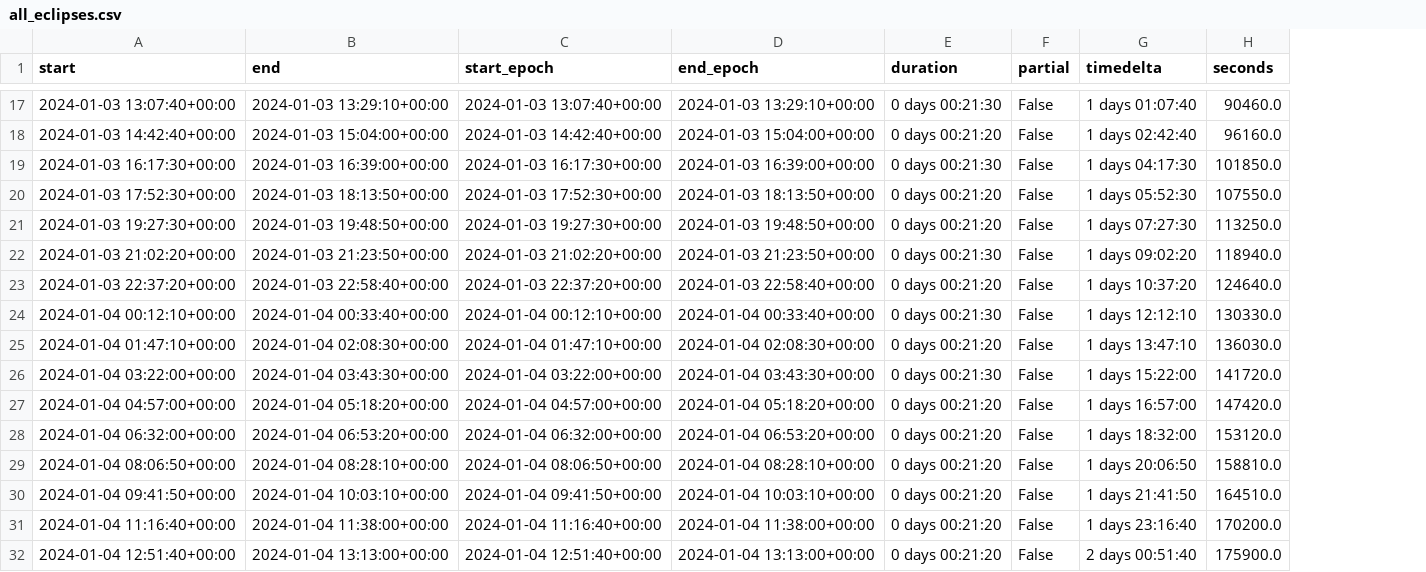
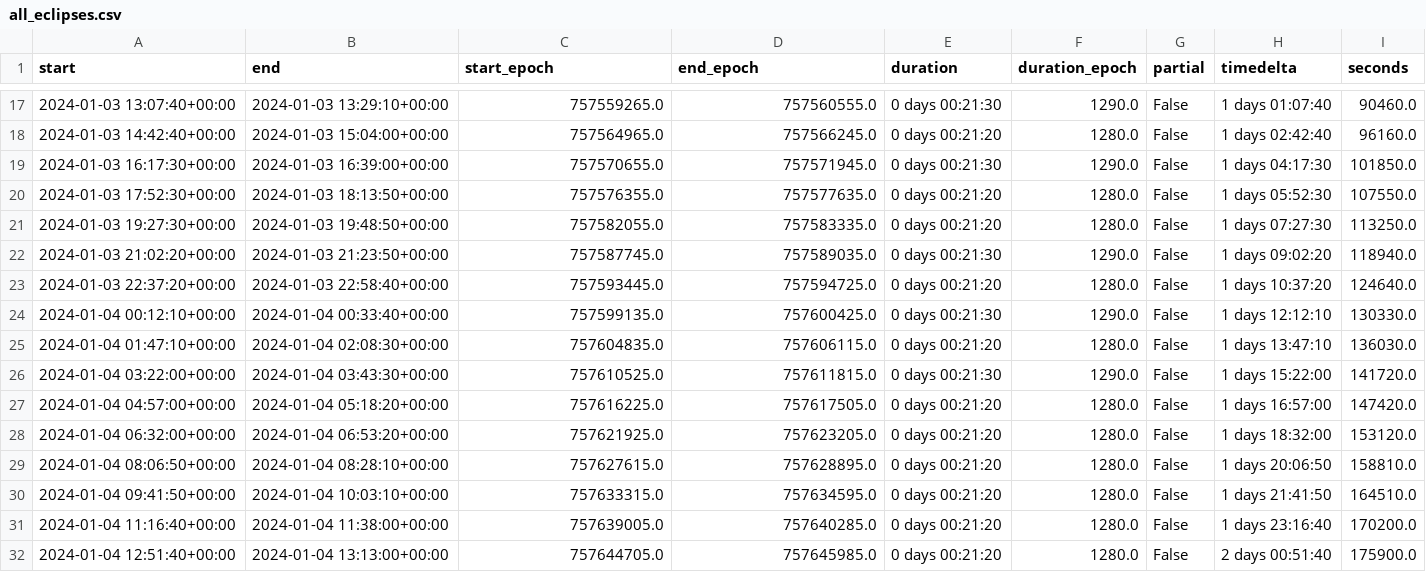
Before and after one commit to TOLOSAT/mission-analysis, a CSV file: python/long_term_eclipses/all_eclipses.csv, drawn as a sheet; only a part is shown, gaps mark what is left out; the diff covers the shown part only; the diff names each change by its address in the sheet, - before the commit and + after, or states it on an @@ line.

```diff
--- a/python/long_term_eclipses/all_eclipses.csv
+++ b/python/long_term_eclipses/all_eclipses.csv
+column F (duration_epoch), rows 17-32: 1290.0 | 1280.0 | 1290.0 | 1280.0 | 1280.0 | 1290.0 | 1280.0 | 1290.0 | 1280.0 | 1290.0 | 1280.0 | 1280.0 | 1280.0 | 1280.0 | 1280.0 | 1280.0
-C17 (start_epoch): 2024-01-03 13:07:40+00:00
+C17 (start_epoch): 757559265.0
-D17 (end_epoch): 2024-01-03 13:29:10+00:00
+D17 (end_epoch): 757560555.0
-C18 (start_epoch): 2024-01-03 14:42:40+00:00
+C18 (start_epoch): 757564965.0
-D18 (end_epoch): 2024-01-03 15:04:00+00:00
+D18 (end_epoch): 757566245.0
-C19 (start_epoch): 2024-01-03 16:17:30+00:00
+C19 (start_epoch): 757570655.0
-D19 (end_epoch): 2024-01-03 16:39:00+00:00
+D19 (end_epoch): 757571945.0
-C20 (start_epoch): 2024-01-03 17:52:30+00:00
+C20 (start_epoch): 757576355.0
-D20 (end_epoch): 2024-01-03 18:13:50+00:00
+D20 (end_epoch): 757577635.0
-C21 (start_epoch): 2024-01-03 19:27:30+00:00
+C21 (start_epoch): 757582055.0
-D21 (end_epoch): 2024-01-03 19:48:50+00:00
+D21 (end_epoch): 757583335.0
-C22 (start_epoch): 2024-01-03 21:02:20+00:00
+C22 (start_epoch): 757587745.0
-D22 (end_epoch): 2024-01-03 21:23:50+00:00
+D22 (end_epoch): 757589035.0
-C23 (start_epoch): 2024-01-03 22:37:20+00:00
+C23 (start_epoch): 757593445.0
-D23 (end_epoch): 2024-01-03 22:58:40+00:00
+D23 (end_epoch): 757594725.0
-C24 (start_epoch): 2024-01-04 00:12:10+00:00
+C24 (start_epoch): 757599135.0
-D24 (end_epoch): 2024-01-04 00:33:40+00:00
+D24 (end_epoch): 757600425.0
-C25 (start_epoch): 2024-01-04 01:47:10+00:00
+C25 (start_epoch): 757604835.0
-D25 (end_epoch): 2024-01-04 02:08:30+00:00
+D25 (end_epoch): 757606115.0
-C26 (start_epoch): 2024-01-04 03:22:00+00:00
+C26 (start_epoch): 757610525.0
-D26 (end_epoch): 2024-01-04 03:43:30+00:00
+D26 (end_epoch): 757611815.0
-C27 (start_epoch): 2024-01-04 04:57:00+00:00
+C27 (start_epoch): 757616225.0
-D27 (end_epoch): 2024-01-04 05:18:20+00:00
+D27 (end_epoch): 757617505.0
-C28 (start_epoch): 2024-01-04 06:32:00+00:00
+C28 (start_epoch): 757621925.0
-D28 (end_epoch): 2024-01-04 06:53:20+00:00
+D28 (end_epoch): 757623205.0
-C29 (start_epoch): 2024-01-04 08:06:50+00:00
+C29 (start_epoch): 757627615.0
-D29 (end_epoch): 2024-01-04 08:28:10+00:00
+D29 (end_epoch): 757628895.0
-C30 (start_epoch): 2024-01-04 09:41:50+00:00
+C30 (start_epoch): 757633315.0
-D30 (end_epoch): 2024-01-04 10:03:10+00:00
+D30 (end_epoch): 757634595.0
-C31 (start_epoch): 2024-01-04 11:16:40+00:00
+C31 (start_epoch): 757639005.0
-D31 (end_epoch): 2024-01-04 11:38:00+00:00
+D31 (end_epoch): 757640285.0
-C32 (start_epoch): 2024-01-04 12:51:40+00:00
+C32 (start_epoch): 757644705.0
-D32 (end_epoch): 2024-01-04 13:13:00+00:00
+D32 (end_epoch): 757645985.0
```
Also changed, not shown: 148 edited cells elsewhere in this file, 5 other files.
